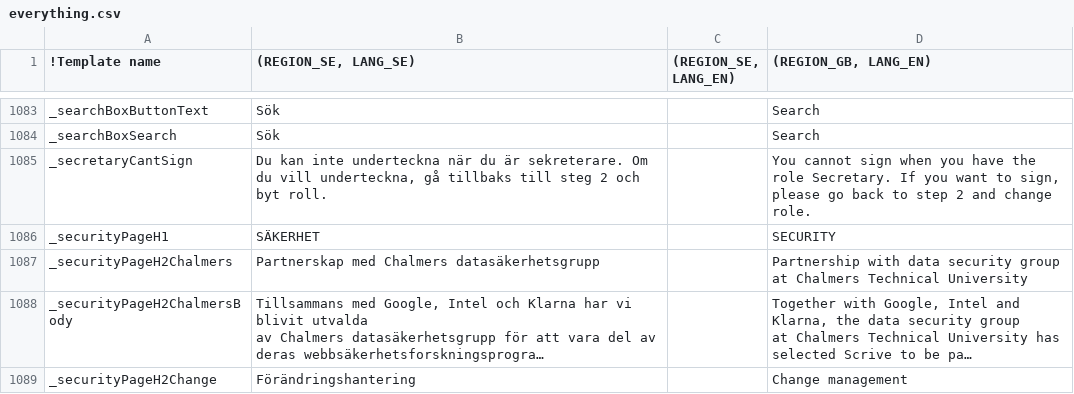
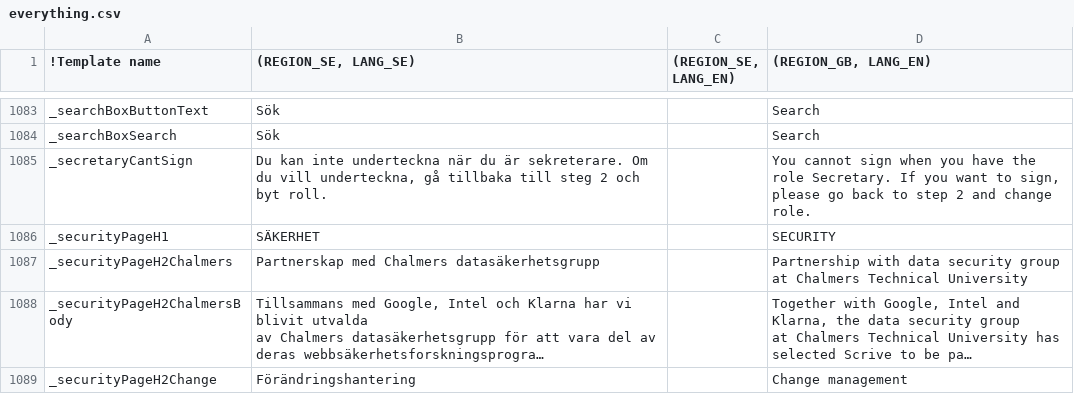
Before and after one commit to scrive/scrive-apidocs, a CSV file: texts/everything.csv, drawn as a sheet; only a part is shown, gaps mark what is left out; long unchanged cells end in …; the diff covers the shown part only; the diff names each change by its address in the sheet, - before the commit and + after, or states it on an @@ line.

Commit message:
merge in corrections made in text by viktor

```diff
--- a/texts/everything.csv
+++ b/texts/everything.csv
-B1085 ((REGION_SE, LANG_SE)): …underteckna, gå tillbaks till steg…
+B1085 ((REGION_SE, LANG_SE)): …underteckna, gå tillbaka till steg…
```
Also changed, not shown: 9 edited cells elsewhere in this file.
